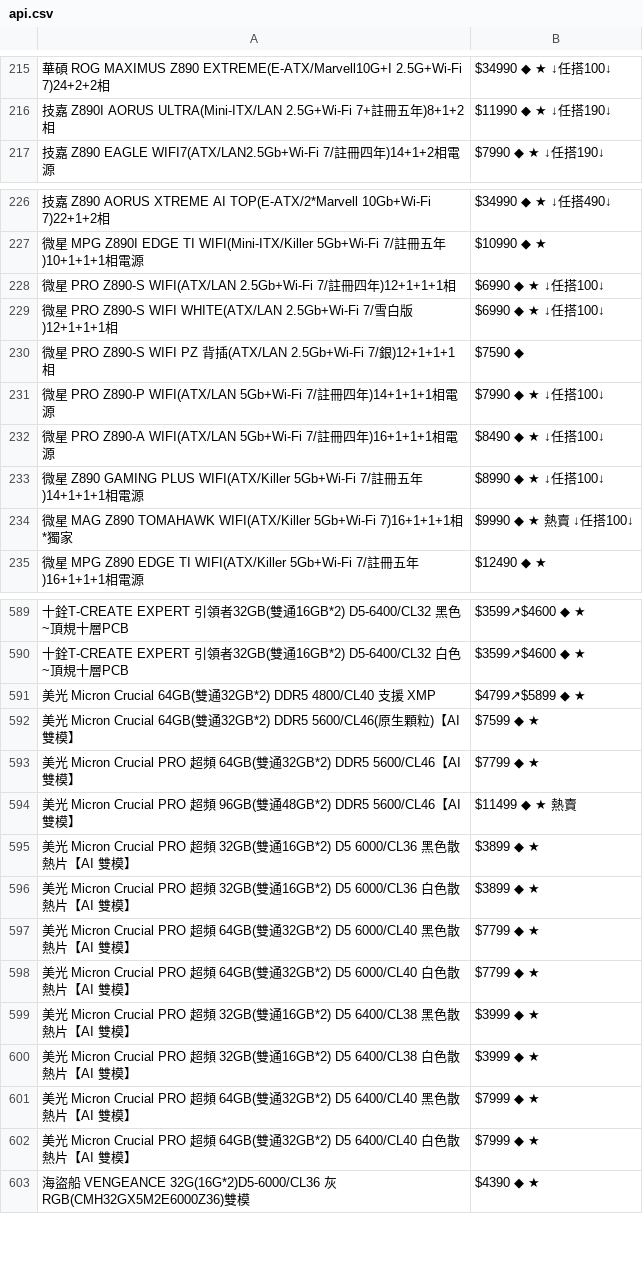
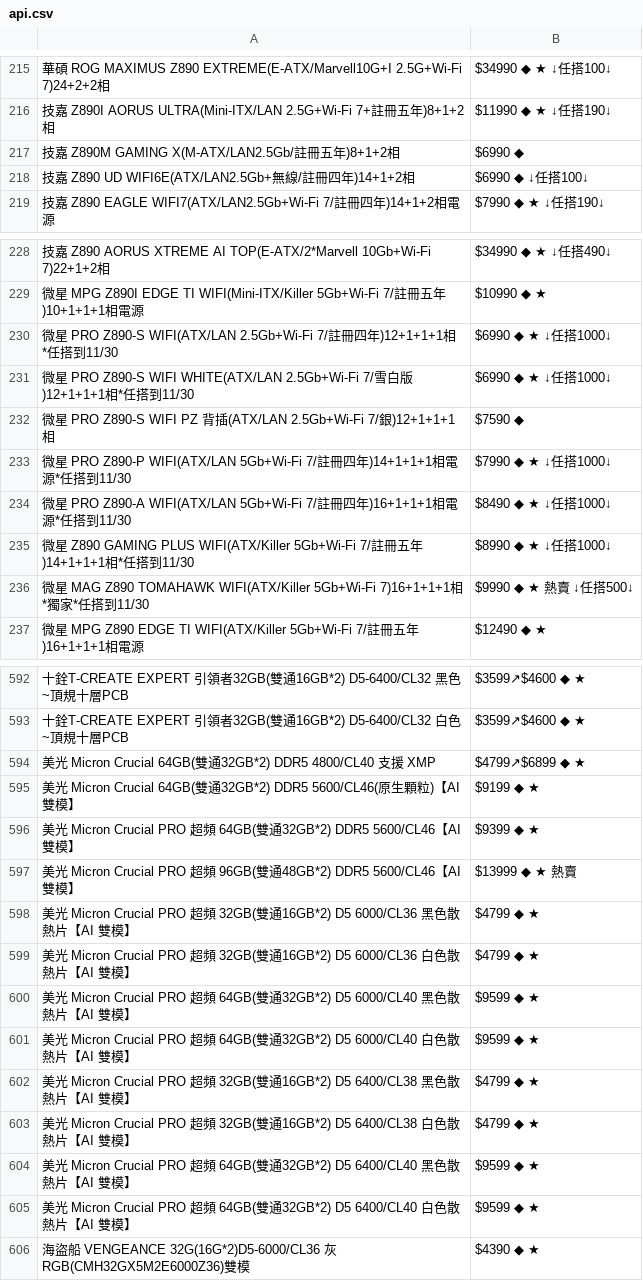
Before and after one commit to suouwang/ops_mid, a CSV file: api.csv, drawn as a sheet; only a part is shown, gaps mark what is left out; addresses are those after the commit; the diff covers the shown part only; the diff names each change by its address in the sheet, - before the commit and + after, or states it on an @@ line.

```diff
--- a/api.csv
+++ b/api.csv
+row 217: 技嘉 Z890M GAMING X(M-ATX/LAN2.5Gb/註冊五年)8+1+2相 | $6990 ◆
+row 218: 技嘉 Z890 UD WIFI6E(ATX/LAN2.5Gb+無線/註冊四年)14+1+2相 | $6990 ◆ ↓任搭100↓
-A230: …)12+1+1+1相
+A230: …)12+1+1+1相 *任搭到11/30
-B230:B231: $6990 ◆ ★ ↓任搭100↓
+B230:B231: $6990 ◆ ★ ↓任搭1000↓
-A231: …)12+1+1+1相
+A231: …)12+1+1+1相*任搭到11/30
-A233: …電源
+A233: …電源*任搭到11/30
-B233: $7990 ◆ ★ ↓任搭100↓
+B233: $7990 ◆ ★ ↓任搭1000↓
-A234: …電源
+A234: …電源*任搭到11/30
-B234: $8490 ◆ ★ ↓任搭100↓
+B234: $8490 ◆ ★ ↓任搭1000↓
-A235: …)14+1+1+1相電源
+A235: …)14+1+1+1相*任搭到11/30
-B235: $8990 ◆ ★ ↓任搭100↓
+B235: $8990 ◆ ★ ↓任搭1000↓
-A236: …獨家
+A236: …獨家*任搭到11/30
-B236: $9990 ◆ ★ 熱賣 ↓任搭100↓
+B236: $9990 ◆ ★ 熱賣 ↓任搭500↓
-B594: $4799↗$5899 ◆ ★
+B594: $4799↗$6899 ◆ ★
-B595: $7599 ◆ ★
+B595: $9199 ◆ ★
-B596: $7799 ◆ ★
+B596: $9399 ◆ ★
-B597: $11499 ◆ ★ 熱賣
+B597: $13999 ◆ ★ 熱賣
-B598:B599: $3899 ◆ ★
+B598:B599: $4799 ◆ ★
-B600:B601: $7799 ◆ ★
+B600:B601: $9599 ◆ ★
-B602:B603: $3999 ◆ ★
+B602:B603: $4799 ◆ ★
-B604:B605: $7999 ◆ ★
+B604:B605: $9599 ◆ ★
```
Also changed, not shown: 7 added rows, 4 removed rows and 31 edited cells elsewhere in this file, 1 other file.
